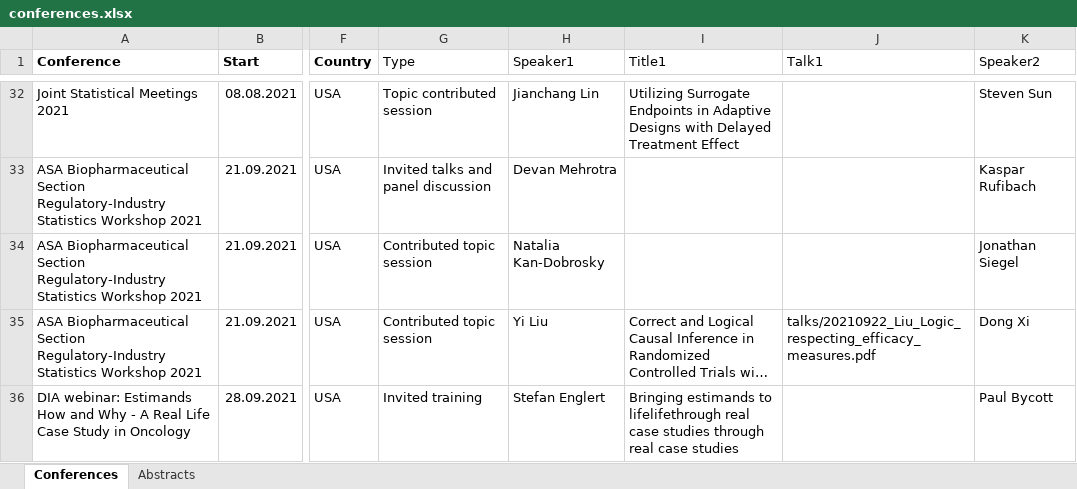
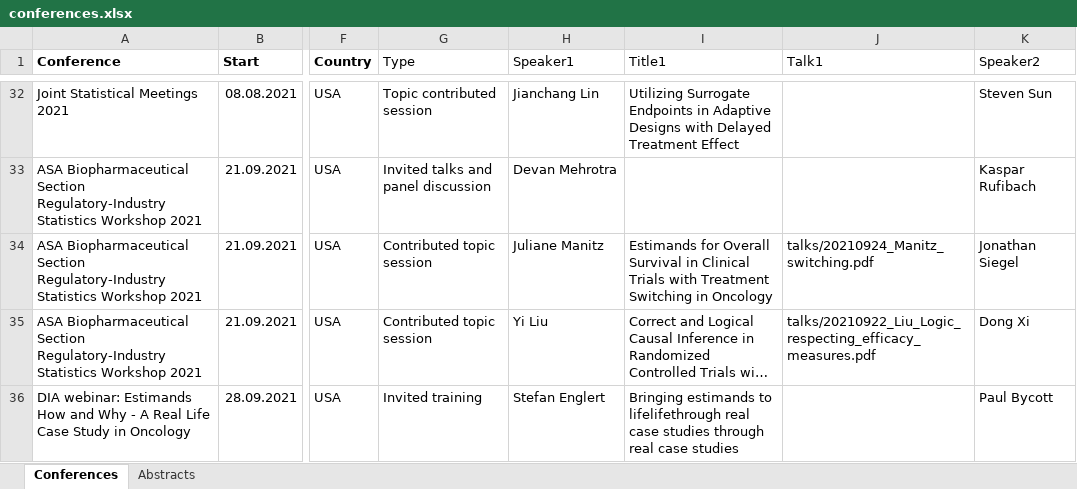
Before and after one commit to oncoestimand/oncowg_webpage, an Excel workbook: data/conferences.xlsx, sheet Conferences, drawn as a sheet; only a part is shown, gaps mark what is left out; long unchanged cells end in …; values as stored, in another font and other column widths than the file's, no borders; charts and pictures not drawn; the diff names each change by its address in the sheet, - before the commit and + after, or states it on an @@ line.

```diff
--- a/data/conferences.xlsx (sheet Conferences)
+++ b/data/conferences.xlsx (sheet Conferences)
-H34 (Speaker1): Natalia Kan-Dobrosky
+H34 (Speaker1): Juliane Manitz
-I34 (Title1): (empty)
+I34 (Title1): Estimands for Overall Survival in Clinical Trials with Treatment Switching in Oncology
-J34 (Talk1): (empty)
+J34 (Talk1): talks/20210924_Manitz_switching.pdf
```
Also changed, not shown: docs/data/conferences.xlsx, 3 other files.
